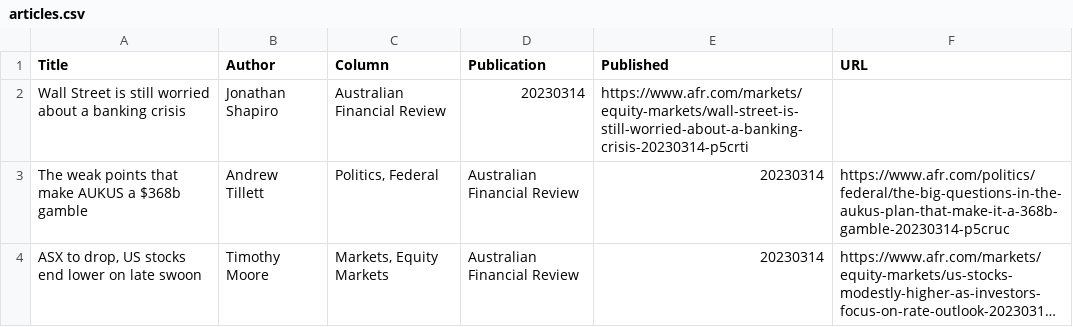
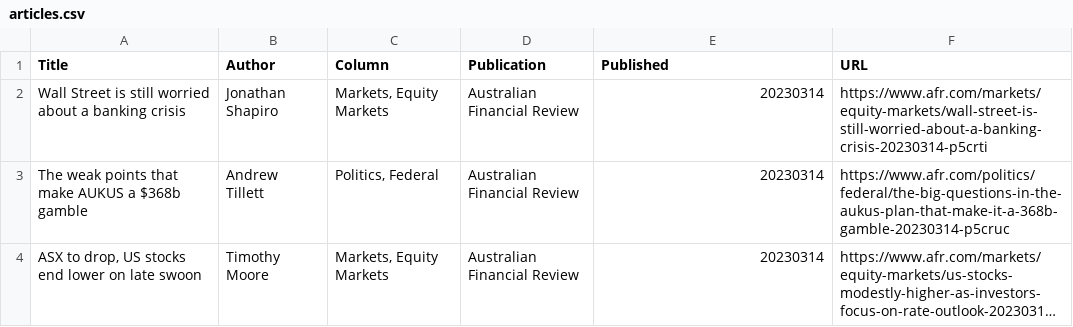
Before and after one commit to jaymarichua/afr-metadata, a CSV file: articles.csv, drawn as a sheet; only a part is shown; long unchanged cells end in ….

Commit message:
Update articles.csv

```diff
--- a/articles.csv
+++ b/articles.csv
@@ -1,3 +1,3 @@
 Title, Author, Column, Publication, Published, URL
-"Wall Street is still worried about a banking crisis", "Jonathan Shapiro", Australian Financial Review, 20230314, https://www.afr.com/markets/equity-markets/wall-street-is-still-worried-about-a-banking-crisis-20230314-p5crti
+"Wall Street is still worried about a banking crisis", "Jonathan Shapiro", "Markets, Equity Markets", Australian Financial Review, 20230314, https://www.afr.com/markets/equity-markets/wall-street-is-still-worried-about-a-banking-crisis-20230314-p5crti
 "The weak points that make AUKUS a $368b gamble", "Andrew Tillett", "Politics, Federal", Australian Financial Review, 20230314, https://www.afr.com/politics/federal/the-big-questions-in-the-aukus-plan-that-make-it-a-368b-gamble-20230314-p5cruc
```
